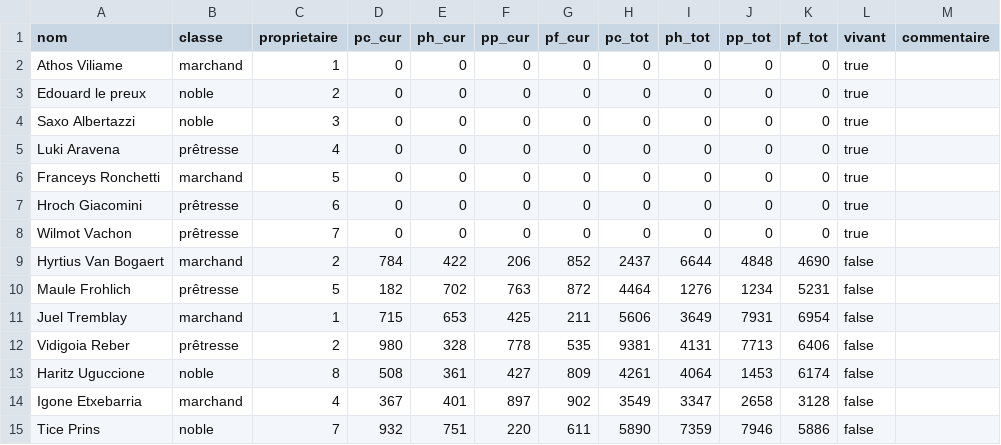
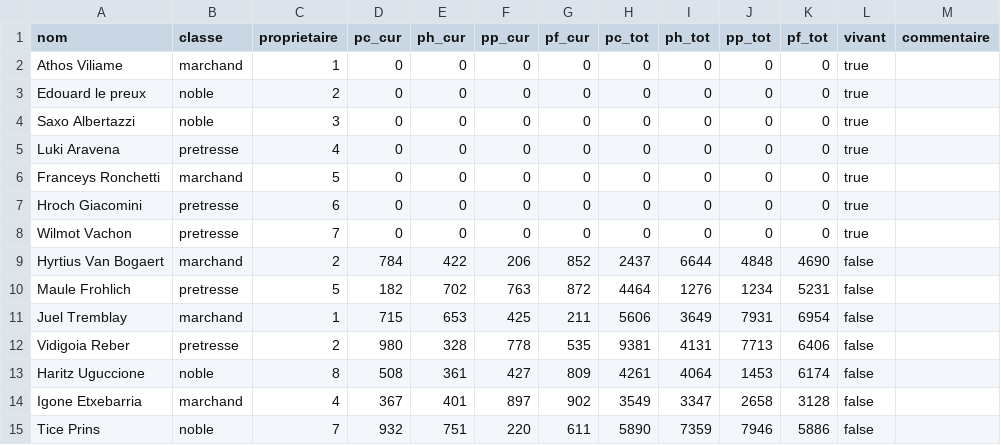
Before and after one commit to keleos971/fatboy_vs_psycopg, a CSV file: sql/dummy_data/personnage.csv, drawn as a sheet; the diff names each change by its address in the sheet, - before the commit and + after, or states it on an @@ line.

Commit message:
ed csv file to strip accentuation (problem : UTF8)

```diff
--- a/sql/dummy_data/personnage.csv
+++ b/sql/dummy_data/personnage.csv
-B5 (classe): prêtresse
+B5 (classe): pretresse
-B7:B8 (classe): prêtresse
+B7:B8 (classe): pretresse
-B10 (classe): prêtresse
+B10 (classe): pretresse
-B12 (classe): prêtresse
+B12 (classe): pretresse
```
